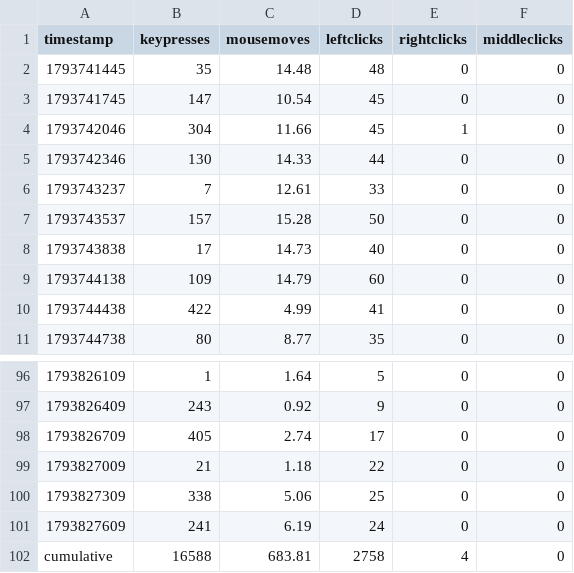
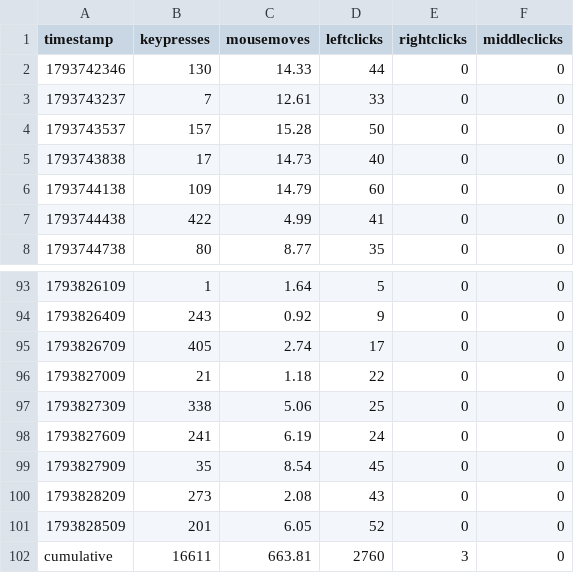
Before and after one commit to bilals12/see, a CSV file: past_24_hours_data.csv, drawn as a sheet; only a part is shown, gaps mark what is left out.

```diff
--- a/past_24_hours_data.csv
+++ b/past_24_hours_data.csv
@@ -1,5 +1,2 @@
 timestamp,keypresses,mousemoves,leftclicks,rightclicks,middleclicks
-1793741445,35,14.48,48,0,0
-1793741745,147,10.54,45,0,0
-1793742046,304,11.66,45,1,0
 1793742346,130,14.33,44,0,0
@@ -101,2 +98,5 @@ timestamp,keypresses,mousemoves,leftclicks,rightclicks,middleclicks
 1793827609,241,6.19,24,0,0
-cumulative,16588,683.81,2758,4,0
+1793827909,35,8.54,45,0,0
+1793828209,273,2.08,43,0,0
+1793828509,201,6.05,52,0,0
+cumulative,16611,663.81,2760,3,0
```
Also changed, not shown: 1 other file.
